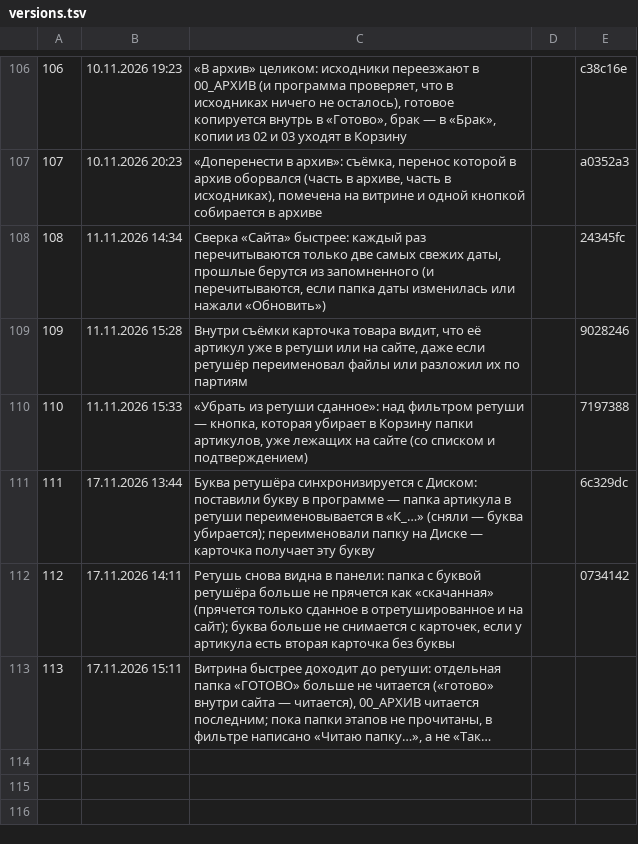
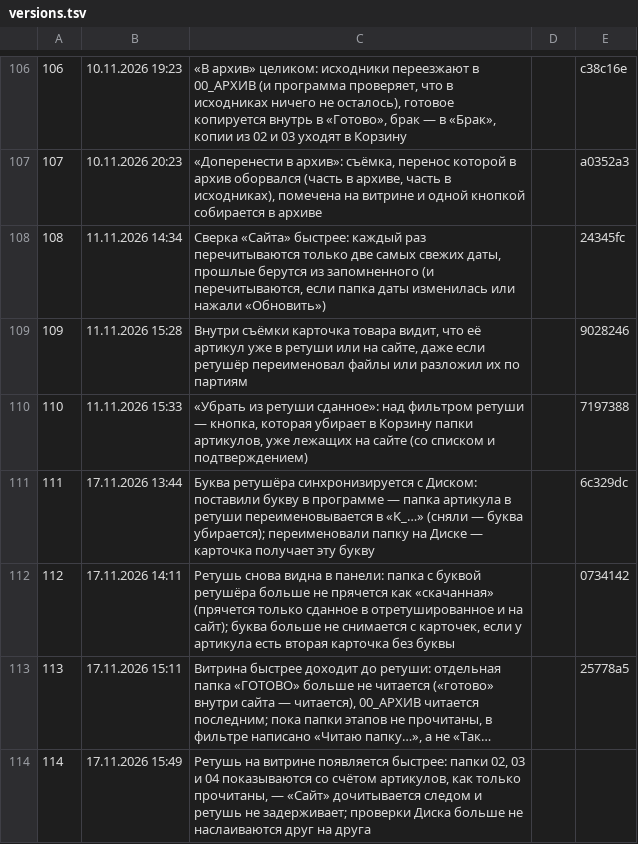
Before and after one commit to barinskim-cmyk/content-pulse, a TSV file: tools/versions.tsv, drawn as a sheet; only a part is shown, gaps mark what is left out; long unchanged cells end in …; the diff names each change by its address in the sheet, - before the commit and + after, or states it on an @@ line.

```diff
--- a/tools/versions.tsv
+++ b/tools/versions.tsv
-E113: (empty)
+E113: 25778a5
+row 114: 114 | 17.11.2026 15:49 | Ретушь на витрине появляется быстрее: папки 02, 03 и 04 показываются со счётом артикулов, как только прочитаны, — «Сайт» дочитывается следом и ретушь не задерживает; проверки Диска больше не наслаиваются друг на друга
```
Also changed, not shown: 6 other files.
